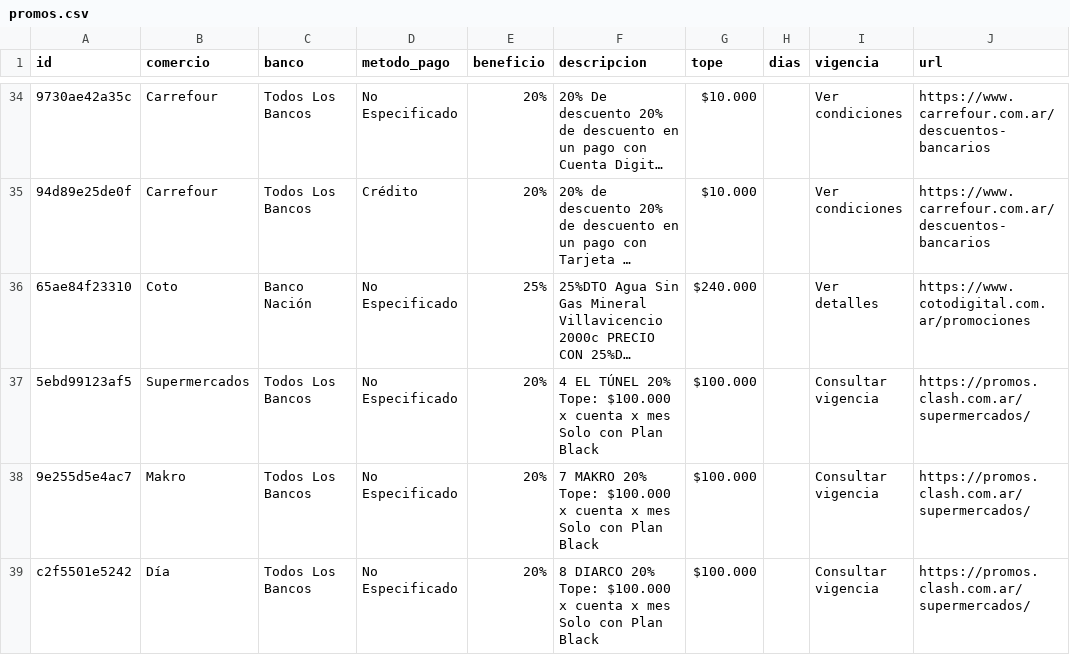
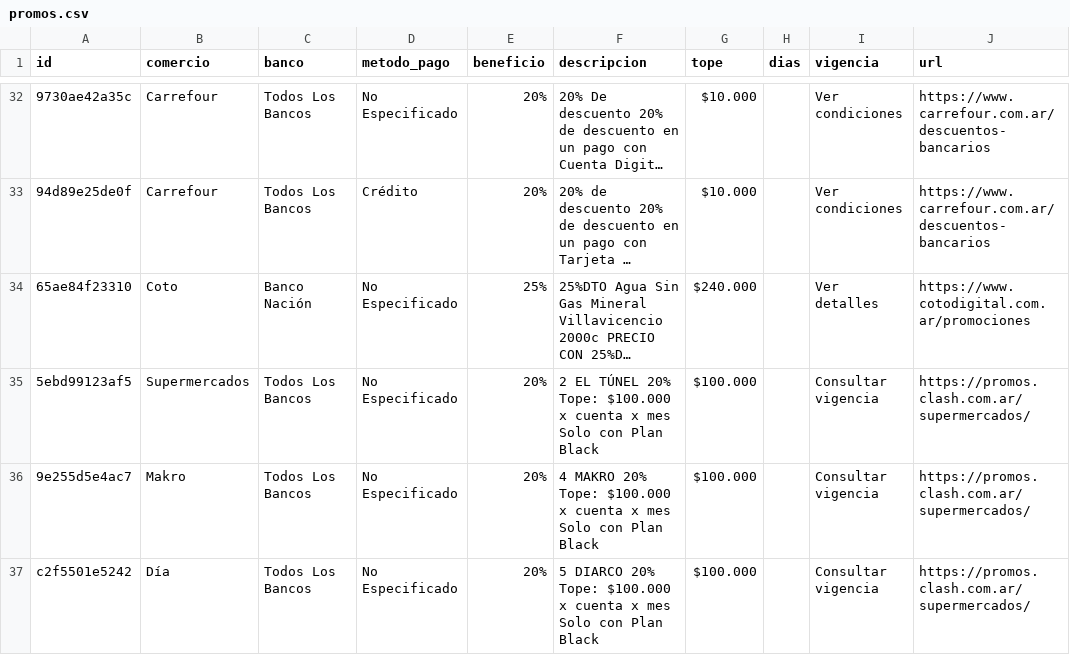
Before and after one commit to paprikacc/promos-argentina, a CSV file: data/promos.csv, drawn as a sheet; only a part is shown, gaps mark what is left out; long unchanged cells end in …; addresses are those after the commit; the diff covers the shown part only; the diff names each change by its address in the sheet, - before the commit and + after, or states it on an @@ line.

```diff
--- a/data/promos.csv
+++ b/data/promos.csv
-F35 (descripcion): 4 EL TÚNEL…
+F35 (descripcion): 2 EL TÚNEL…
-F36 (descripcion): 7 MAKRO 20%…
+F36 (descripcion): 4 MAKRO 20%…
-F37 (descripcion): 8 DIARCO 20%…
+F37 (descripcion): 5 DIARCO 20%…
```
Also changed, not shown: 3 added rows, 3 removed rows and 1 edited cell elsewhere in this file, 6 other files.
